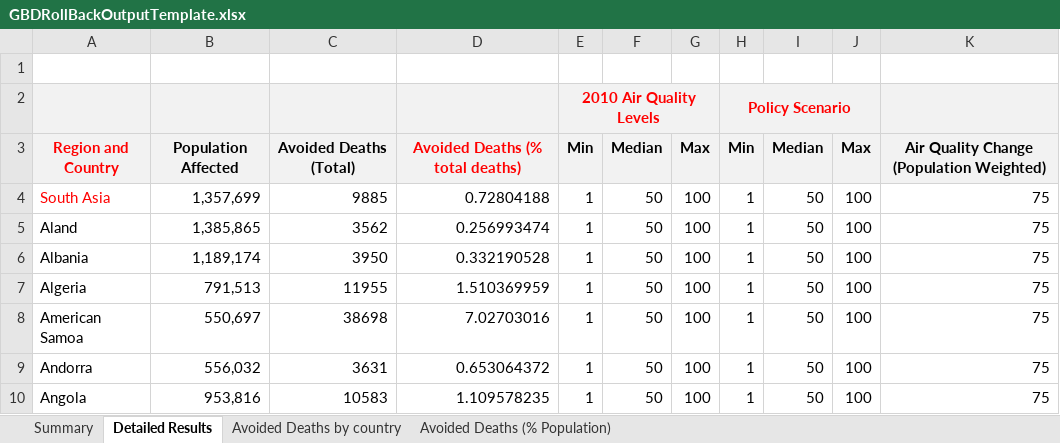
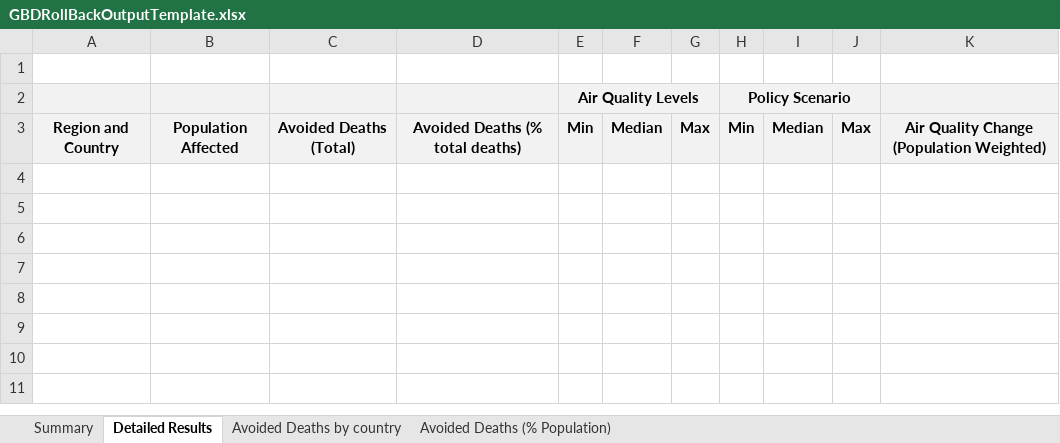
Before and after one commit to BenMAPCE/BenMAP-CE, an Excel workbook: BenMAP/Tools/GBDRollBackOutputTemplate.xlsx, sheet Detailed Results, drawn as a sheet; values as stored, in another font and other column widths than the file's, no borders; the diff names each change by its address in the sheet, - before the commit and + after, or states it on an @@ line.

```diff
--- a/BenMAP/Tools/GBDRollBackOutputTemplate.xlsx (sheet Detailed Results)
+++ b/BenMAP/Tools/GBDRollBackOutputTemplate.xlsx (sheet Detailed Results)
-E2: 2010 Air Quality Levels
+E2: Air Quality Levels
-E2 text colour: #FF0000
+E2 text colour: black
-H2 text colour: #FF0000
+H2 text colour: black
-A3 text colour: #FF0000
+A3 text colour: black
-D3 text colour: #FF0000
+D3 text colour: black
-row 4: South Asia | 1,357,699 | 9885 | 0.72804188 | 1 | 50 | 100 | 1 | 50 | 100 | 75
-row 5: Aland | 1,385,865 | 3562 | 0.256993474 | 1 | 50 | 100 | 1 | 50 | 100 | 75
-row 6: Albania | 1,189,174 | 3950 | 0.332190528 | 1 | 50 | 100 | 1 | 50 | 100 | 75
-row 7: Algeria | 791,513 | 11955 | 1.510369959 | 1 | 50 | 100 | 1 | 50 | 100 | 75
-row 8: American Samoa | 550,697 | 38698 | 7.02703016 | 1 | 50 | 100 | 1 | 50 | 100 | 75
-row 9: Andorra | 556,032 | 3631 | 0.653064372 | 1 | 50 | 100 | 1 | 50 | 100 | 75
-row 10: Angola | 953,816 | 10583 | 1.109578235 | 1 | 50 | 100 | 1 | 50 | 100 | 75
```
Also changed, not shown: sheet Summary, charts or pictures, 1 other file.
